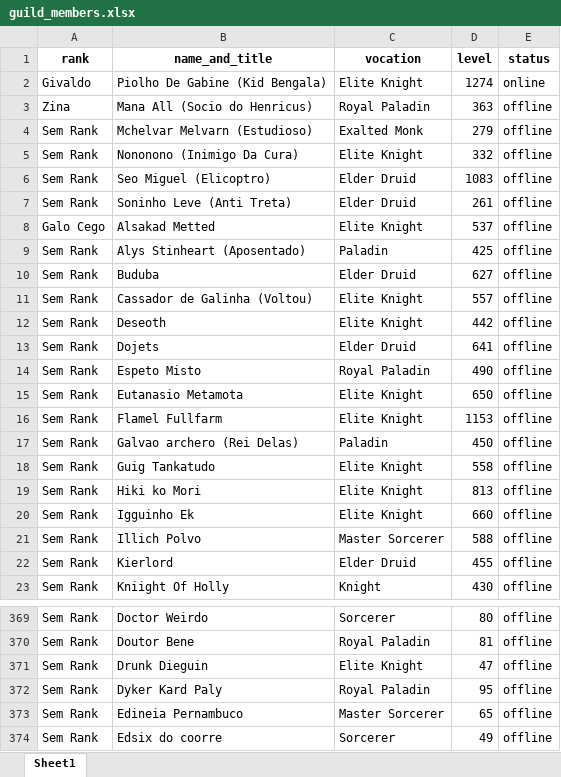
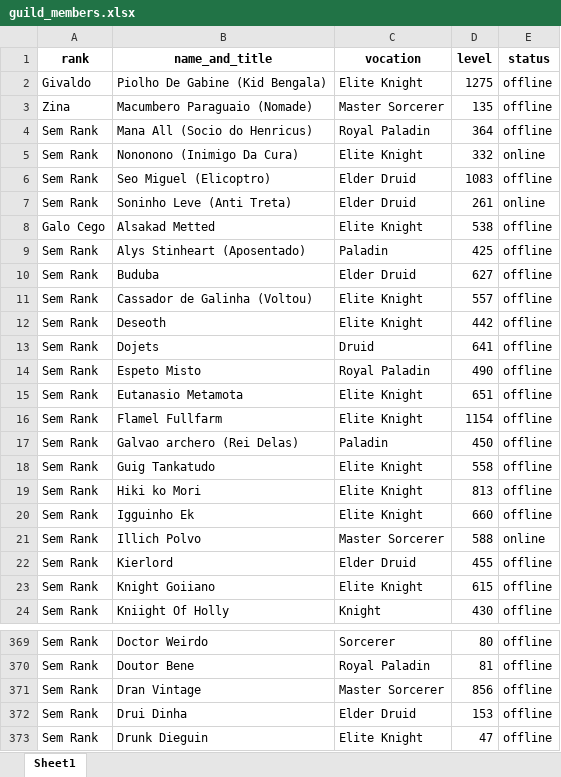
Before and after one commit to CKrone/top-xp-tibia, an Excel workbook: guild_members.xlsx, sheet Sheet1, drawn as a sheet; only a part is shown, gaps mark what is left out; the shorter side is filled out with more unchanged rows; values as stored, in another font and other column widths than the file's, no borders; addresses are those after the commit; the diff covers the shown part only; the diff names each change by its address in the sheet, - before the commit and + after, or states it on an @@ line.

```diff
--- a/guild_members.xlsx (sheet Sheet1)
+++ b/guild_members.xlsx (sheet Sheet1)
-D2 (level): 1274
+D2 (level): 1275
-E2 (status): online
+E2 (status): offline
+row 3: Zina | Macumbero Paraguaio (Nomade) | Master Sorcerer | 135 | offline
-A4 (rank): Zina
+A4 (rank): Sem Rank
-D4 (level): 363
+D4 (level): 364
@@ row 4 moved to row 67: Sem Rank @@
-E5 (status): offline
+E5 (status): online
-E7 (status): offline
+E7 (status): online
-D8 (level): 537
+D8 (level): 538
-C13 (vocation): Elder Druid
+C13 (vocation): Druid
-D15 (level): 650
+D15 (level): 651
-D16 (level): 1153
+D16 (level): 1154
-E21 (status): offline
+E21 (status): online
+row 23: Sem Rank | Knight Goiiano | Elite Knight | 615 | offline
+row 371: Sem Rank | Dran Vintage | Master Sorcerer | 856 | offline
+row 372: Sem Rank | Drui Dinha | Elder Druid | 153 | offline
```
Also changed, not shown: 4 added rows, 3 removed rows and 27 edited cells elsewhere in this sheet, 2 other files.
